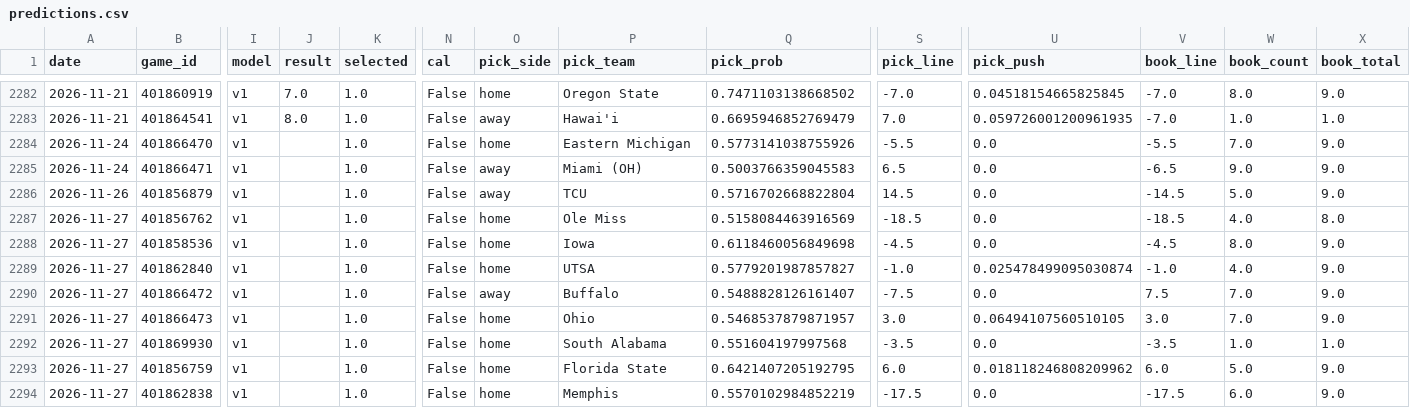
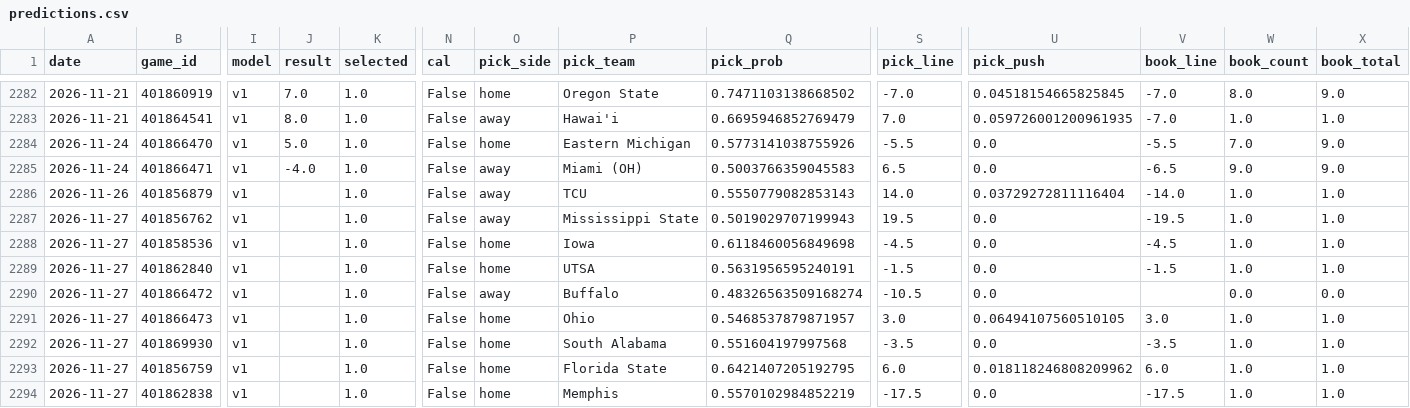
Before and after one commit to azcal/mbm-ncaaf, a CSV file: logs/predictions.csv, drawn as a sheet; only a part is shown, gaps mark what is left out; the diff covers the shown part only; the diff names each change by its address in the sheet, - before the commit and + after, or states it on an @@ line.

```diff
--- a/logs/predictions.csv
+++ b/logs/predictions.csv
-J2284 (result): (empty)
+J2284 (result): 5.0
-J2285 (result): (empty)
+J2285 (result): -4.0
-Q2286 (pick_prob): 0.5716702668822804
+Q2286 (pick_prob): 0.5550779082853143
-S2286 (pick_line): 14.5
+S2286 (pick_line): 14.0
-U2286 (pick_push): 0.0
+U2286 (pick_push): 0.03729272811116404
-V2286 (book_line): -14.5
+V2286 (book_line): -14.0
-W2286 (book_count): 5.0
+W2286 (book_count): 1.0
-X2286 (book_total): 9.0
+X2286 (book_total): 1.0
-O2287 (pick_side): home
+O2287 (pick_side): away
-P2287 (pick_team): Ole Miss
+P2287 (pick_team): Mississippi State
-Q2287 (pick_prob): 0.5158084463916569
+Q2287 (pick_prob): 0.5019029707199943
-S2287 (pick_line): -18.5
+S2287 (pick_line): 19.5
-V2287 (book_line): -18.5
+V2287 (book_line): -19.5
-W2287 (book_count): 4.0
+W2287 (book_count): 1.0
-X2287 (book_total): 8.0
+X2287 (book_total): 1.0
-W2288 (book_count): 8.0
+W2288 (book_count): 1.0
-X2288:X2289 (book_total): 9.0
+X2288:X2289 (book_total): 1.0
-Q2289 (pick_prob): 0.5779201987857827
+Q2289 (pick_prob): 0.5631956595240191
-S2289 (pick_line): -1.0
+S2289 (pick_line): -1.5
-U2289 (pick_push): 0.025478499095030874
+U2289 (pick_push): 0.0
-V2289 (book_line): -1.0
+V2289 (book_line): -1.5
-W2289 (book_count): 4.0
+W2289 (book_count): 1.0
-Q2290 (pick_prob): 0.5488828126161407
+Q2290 (pick_prob): 0.48326563509168274
-S2290 (pick_line): -7.5
+S2290 (pick_line): -10.5
-V2290 (book_line): 7.5
+V2290 (book_line): (empty)
-W2290 (book_count): 7.0
+W2290 (book_count): 0.0
-X2290 (book_total): 9.0
+X2290 (book_total): 0.0
-W2291 (book_count): 7.0
+W2291 (book_count): 1.0
-X2291 (book_total): 9.0
+X2291 (book_total): 1.0
-W2293 (book_count): 5.0
+W2293 (book_count): 1.0
-X2293:X2294 (book_total): 9.0
+X2293:X2294 (book_total): 1.0
-W2294 (book_count): 6.0
+W2294 (book_count): 1.0
```
Also changed, not shown: 157 edited cells elsewhere in this file, logs/graded.csv, logs/picks.csv, 2 other files.
